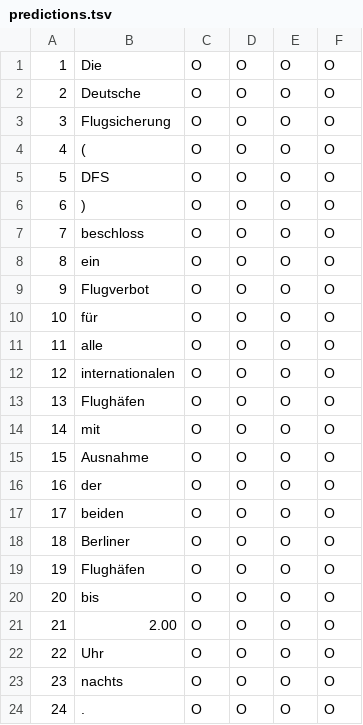
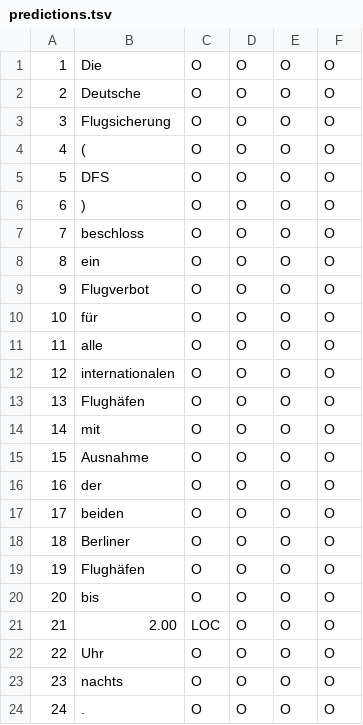
Before and after one commit to Leo-Lem/ml, a TSV file: eval/predictions.tsv, drawn as a sheet.

```diff
--- a/eval/predictions.tsv
+++ b/eval/predictions.tsv
@@ -20,3 +20,3 @@
 20	bis	O	O	O	O
-21	2.00	O	O	O	O
+21	2.00	LOC	O	O	O
 22	Uhr	O	O	O	O
```
Also changed, not shown: 5 other files.
